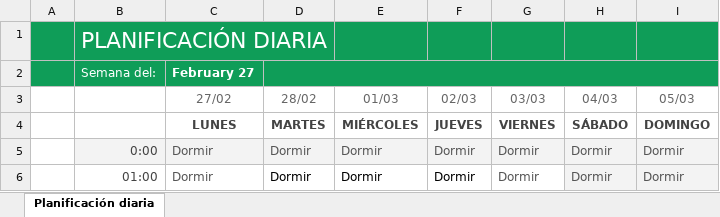
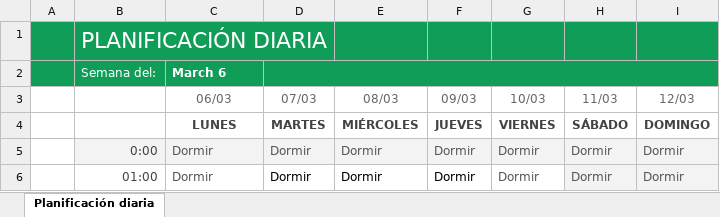
Before and after one commit to JuanG322/Agenda, an Excel workbook: Planificación S4.xlsx, sheet Planificación diaria, drawn as a sheet; only a part is shown; values as stored, in another font and other column widths than the file's, no borders; charts and pictures and table styles not drawn; removed rows and columns are numbered as before the commit, all else as after; the diff names each change by its address in the sheet, - before the commit and + after, or states it on an @@ line.

```diff
--- a/Planificación S4.xlsx (sheet Planificación diaria)
+++ b/Planificación S4.xlsx (sheet Planificación diaria)
-C2: February 27
+C2: March 6
-row 3:  |  | 27/02 | 28/02 | 01/03 | 02/03 | 03/03 | 04/03 | 05/03
+row 3:  |  | 06/03 | 07/03 | 08/03 | 09/03 | 10/03 | 11/03 | 12/03
```
Also changed, not shown: Planificación S2.xlsx, Planificación S3.xlsx, 1 other file.
